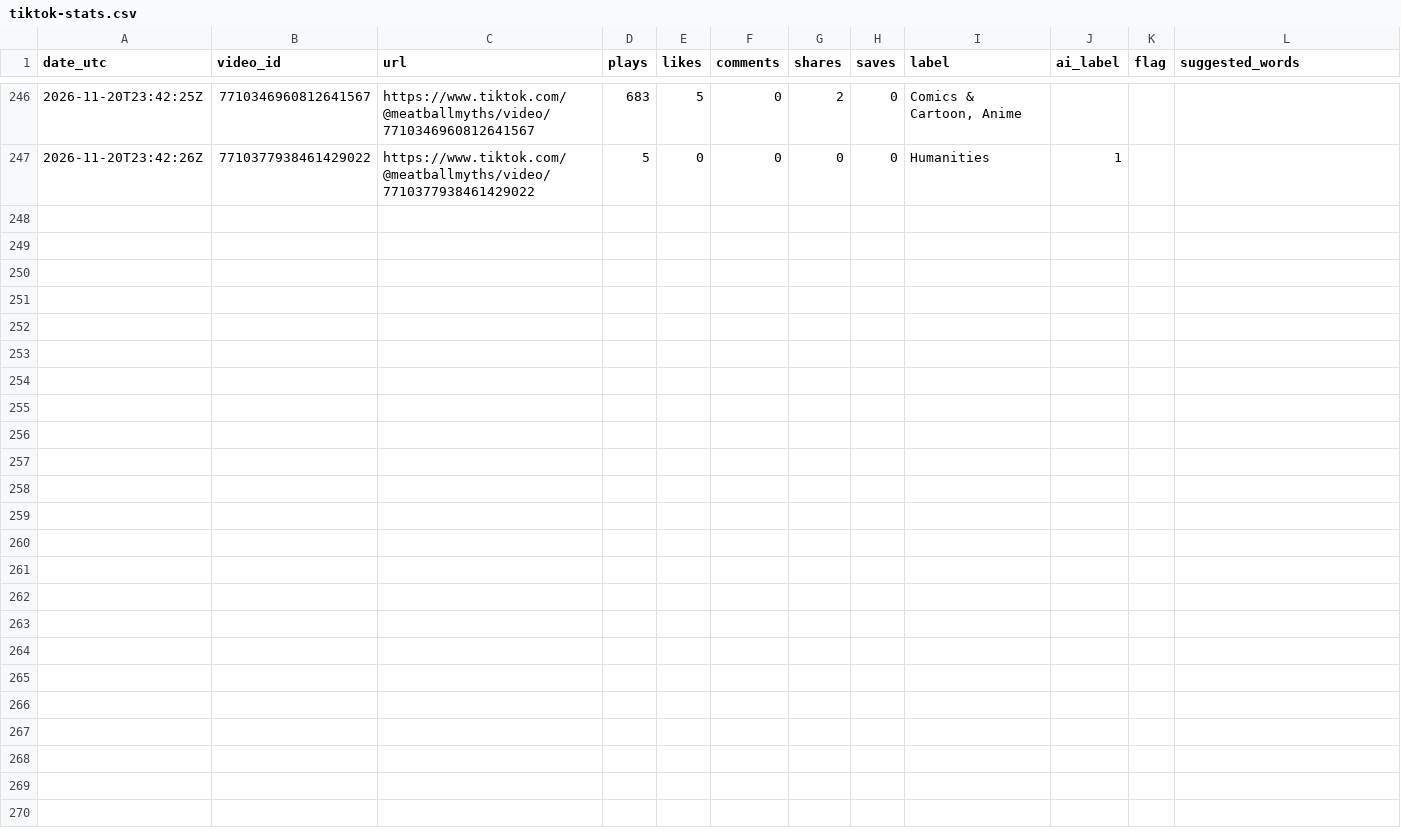
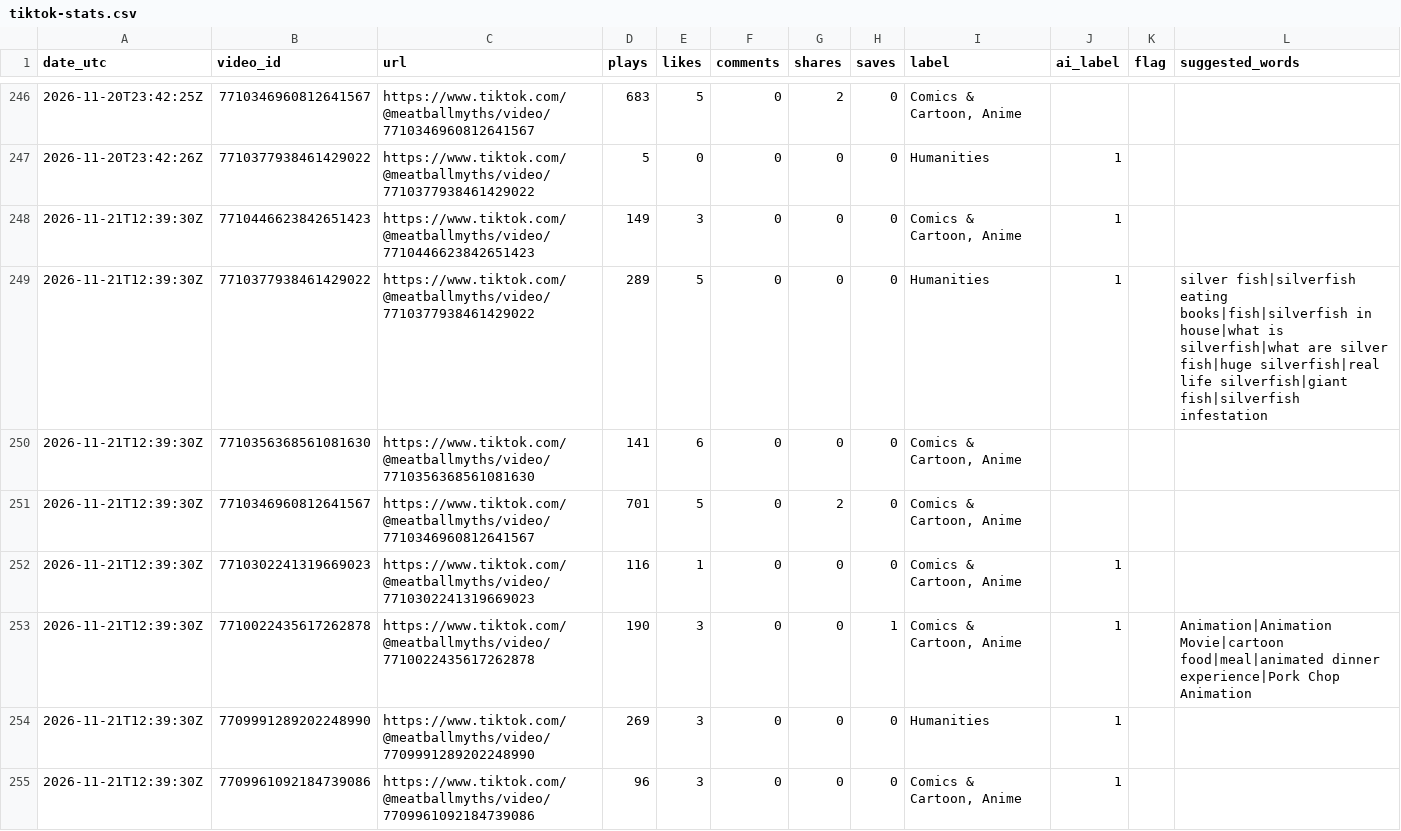
Before and after one commit to mooneyn60-art/skills, a CSV file: skills/oh-meatball/data/tiktok-stats.csv, drawn as a sheet; only a part is shown, gaps mark what is left out; the diff covers the shown part only.

```diff
--- a/skills/oh-meatball/data/tiktok-stats.csv
+++ b/skills/oh-meatball/data/tiktok-stats.csv
@@ -247 +247,9 @@ date_utc,video_id,url,plays,likes,comments,shares,saves,label,ai_label,flag,sugg
 2026-11-20T23:42:26Z,7710377938461429022,https://www.tiktok.com/@meatballmyths/video/7710377938461429022,5,0,0,0,0,Humanities,1,,
+2026-11-21T12:39:30Z,7710446623842651423,https://www.tiktok.com/@meatballmyths/video/7710446623842651423,149,3,0,0,0,"Comics & Cartoon, Anime",1,,
+2026-11-21T12:39:30Z,7710377938461429022,https://www.tiktok.com/@meatballmyths/video/7710377938461429022,289,5,0,0,0,Humanities,1,,silver fish|silverfish eating books|fish|silverfish in house|what is silverfish|what are silver fish|huge silverfish|real life silverfish|giant fish|silverfish infestation
+2026-11-21T12:39:30Z,7710356368561081630,https://www.tiktok.com/@meatballmyths/video/7710356368561081630,141,6,0,0,0,"Comics & Cartoon, Anime",,,
+2026-11-21T12:39:30Z,7710346960812641567,https://www.tiktok.com/@meatballmyths/video/7710346960812641567,701,5,0,2,0,"Comics & Cartoon, Anime",,,
+2026-11-21T12:39:30Z,7710302241319669023,https://www.tiktok.com/@meatballmyths/video/7710302241319669023,116,1,0,0,0,"Comics & Cartoon, Anime",1,,
+2026-11-21T12:39:30Z,7710022435617262878,https://www.tiktok.com/@meatballmyths/video/7710022435617262878,190,3,0,0,1,"Comics & Cartoon, Anime",1,,Animation|Animation Movie|cartoon food|meal|animated dinner experience|Pork Chop Animation
+2026-11-21T12:39:30Z,7709991289202248990,https://www.tiktok.com/@meatballmyths/video/7709991289202248990,269,3,0,0,0,Humanities,1,,
+2026-11-21T12:39:30Z,7709961092184739086,https://www.tiktok.com/@meatballmyths/video/7709961092184739086,96,3,0,0,0,"Comics & Cartoon, Anime",1,,
```
Also changed, not shown: 7 added rows elsewhere in this file, skills/oh-meatball/data/held.csv, skills/oh-meatball/data/longform-hours.csv, 3 other files.
